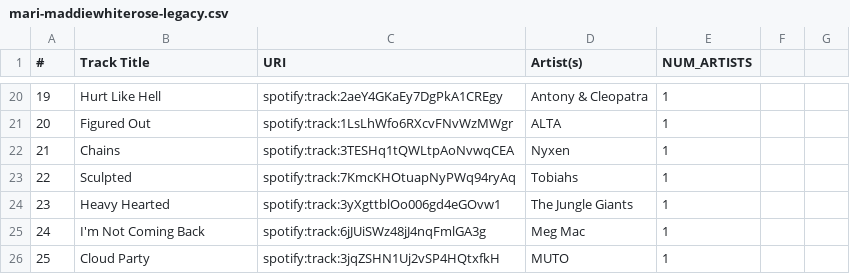
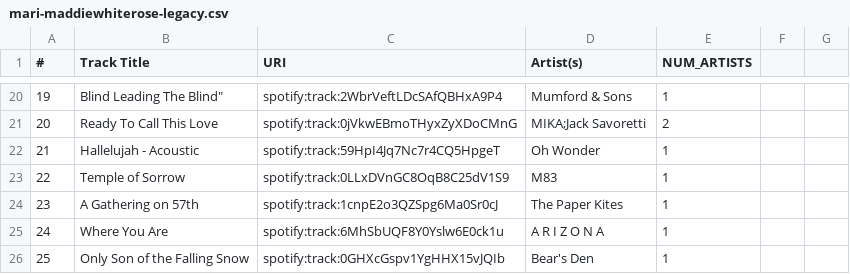
Before and after one commit to mkirwin/mat208, a CSV file: mari-maddiewhiterose-legacy.csv, drawn as a sheet; only a part is shown, gaps mark what is left out; the diff covers the shown part only.

```diff
--- a/mari-maddiewhiterose-legacy.csv
+++ b/mari-maddiewhiterose-legacy.csv
@@ -20,7 +20,7 @@
-19,Hurt Like Hell,spotify:track:2aeY4GKaEy7DgPkA1CREgy,Antony & Cleopatra,1
-20,Figured Out,spotify:track:1LsLhWfo6RXcvFNvWzMWgr,ALTA,1
-21,Chains,spotify:track:3TESHq1tQWLtpAoNvwqCEA,Nyxen,1
-22,Sculpted,spotify:track:7KmcKHOtuapNyPWq94ryAq,Tobiahs,1
-23,Heavy Hearted,spotify:track:3yXgttblOo006gd4eGOvw1,The Jungle Giants,1
-24,I'm Not Coming Back,spotify:track:6jJUiSWz48jJ4nqFmlGA3g,Meg Mac,1
-25,Cloud Party,spotify:track:3jqZSHN1Uj2vSP4HQtxfkH,MUTO,1
+19,Blind Leading The Blind",spotify:track:2WbrVeftLDcSAfQBHxA9P4,Mumford & Sons,1
+20,Ready To Call This Love,spotify:track:0jVkwEBmoTHyxZyXDoCMnG,MIKA;Jack Savoretti,2
+21,Hallelujah - Acoustic,spotify:track:59HpI4Jq7Nc7r4CQ5HpgeT,Oh Wonder,1
+22,Temple of Sorrow,spotify:track:0LLxDVnGC8OqB8C25dV1S9,M83,1
+23,A Gathering on 57th,spotify:track:1cnpE2o3QZSpg6Ma0Sr0cJ,The Paper Kites,1
+24,Where You Are,spotify:track:6MhSbUQF8Y0Yslw6E0ck1u,A R I Z O N A,1
+25,Only Son of the Falling Snow,spotify:track:0GHXcGspv1YgHHX15vJQIb,Bear's Den,1
```
Also changed, not shown: 63 edited cells elsewhere in this file.
